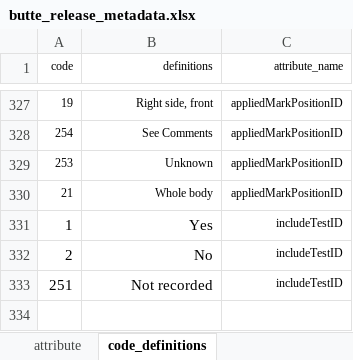
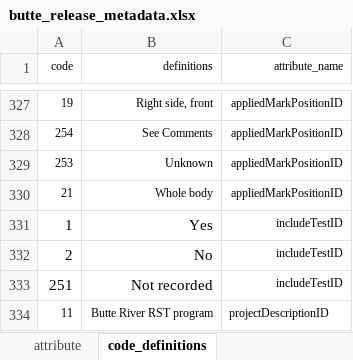
Before and after one commit to SRJPE/jpe-butte-edi, an Excel workbook: data-raw/metadata/butte_release_metadata.xlsx, sheet code_definitions, drawn as a sheet; only a part is shown, gaps mark what is left out; values as stored, in another font and other column widths than the file's, no borders; charts and pictures not drawn; the diff names each change by its address in the sheet, - before the commit and + after, or states it on an @@ line.

Commit message:
adds min/max to metadata and custom units. almost validated, needs project metadata

```diff
--- a/data-raw/metadata/butte_release_metadata.xlsx (sheet code_definitions)
+++ b/data-raw/metadata/butte_release_metadata.xlsx (sheet code_definitions)
+row 334: 11 | Butte River RST program | projectDescriptionID
```
Also changed, not shown: sheet attribute, charts or pictures, data-raw/metadata/butte_catch_metadata.xlsx, data-raw/metadata/butte_recapture_metadata.xlsx, 3 other files.
